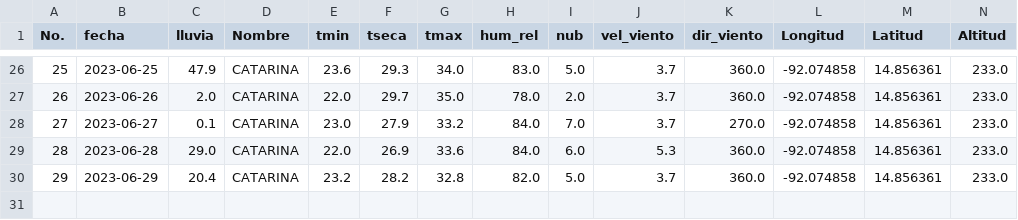
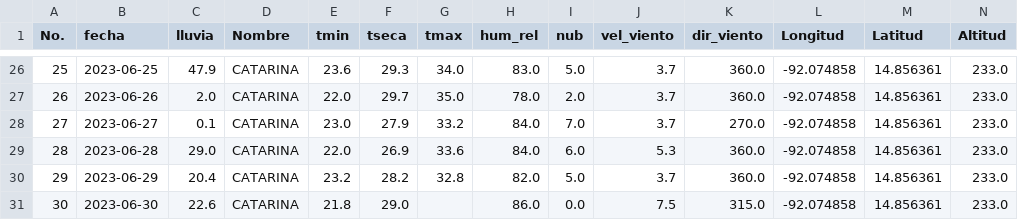
Before and after one commit to Climatologia-INSIVUMEH/monthly_data_by_station_csv, a CSV file: outputcsv/CATARINA.csv, drawn as a sheet; only a part is shown, gaps mark what is left out; the diff names each change by its address in the sheet, - before the commit and + after, or states it on an @@ line.

```diff
--- a/outputcsv/CATARINA.csv
+++ b/outputcsv/CATARINA.csv
+row 31: 30 | 2023-06-30 | 22.6 | CATARINA | 21.8 | 29.0 |  | 86.0 | 0.0 | 7.5 | 315.0 | -92.074858 | 14.856361 | 233.0
```
Also changed, not shown: outputcsv/CHAMPERICO FEGUA.csv, outputcsv/IXCHIGUAN.csv, 52 other files.
